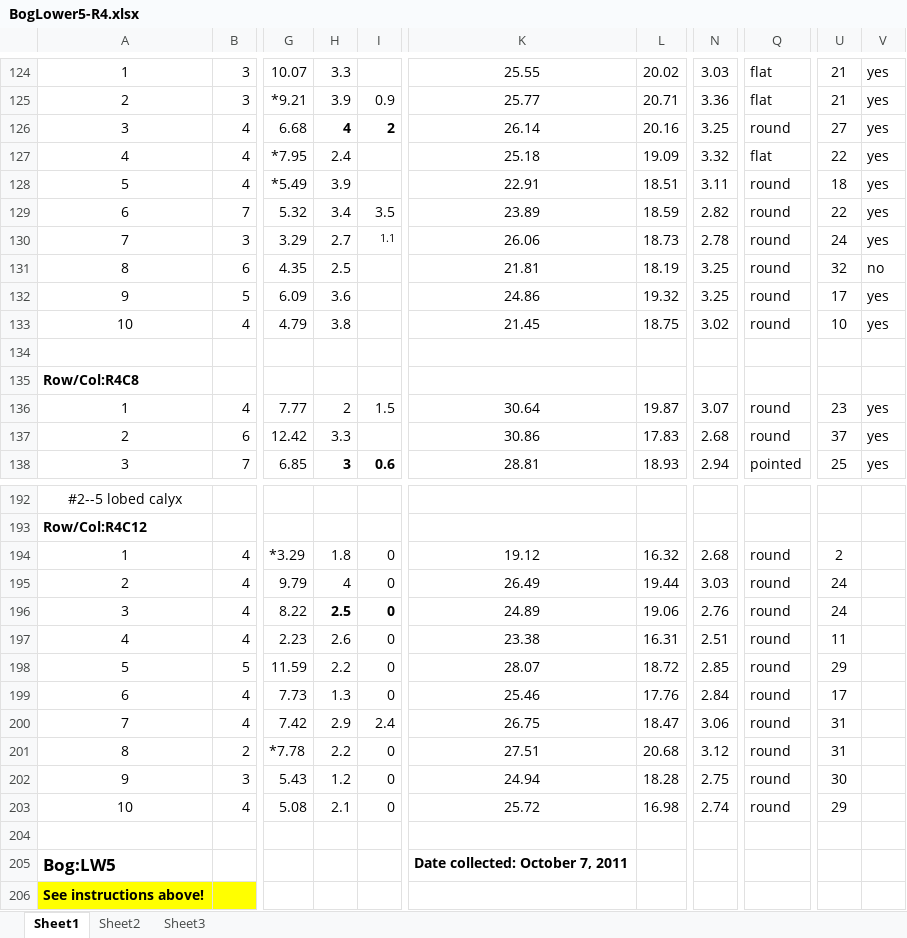
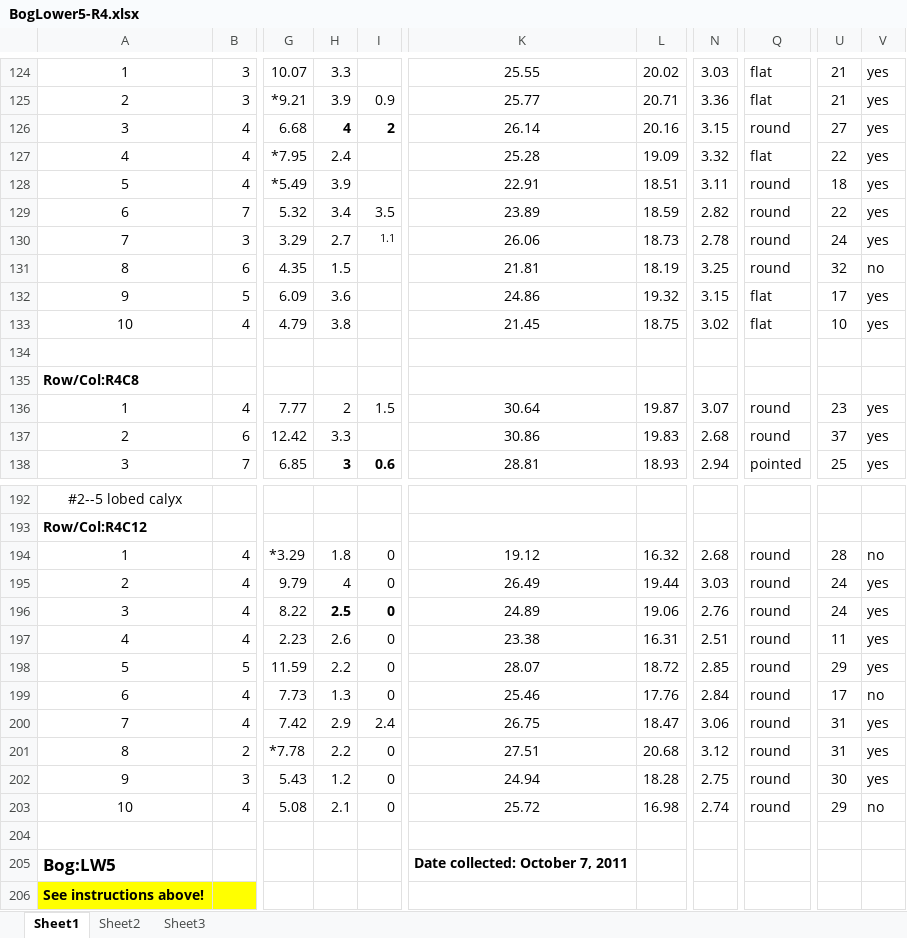
Before and after one commit to bliptrip/CNJ0x-Trait-Mapping, an Excel workbook: Data/phenotypic data/RawData/2011 Data/BogLower5-R4.xlsx, sheet Sheet1, drawn as a sheet; only a part is shown, gaps mark what is left out; values as stored, in another font and other column widths than the file's, no borders; the diff covers the shown part only; the diff names each change by its address in the sheet, - before the commit and + after, or states it on an @@ line.

```diff
--- a/Data/phenotypic data/RawData/2011 Data/BogLower5-R4.xlsx (sheet Sheet1)
+++ b/Data/phenotypic data/RawData/2011 Data/BogLower5-R4.xlsx (sheet Sheet1)
-N126: 3.25
+N126: 3.15
-K127: 25.18
+K127: 25.28
-H131: 2.5
+H131: 1.5
-N132: 3.25
+N132: 3.15
-Q132:Q133: round
+Q132:Q133: flat
-L137: 17.83
+L137: 19.83
-U194: 2
+U194: 28
-V194: (empty)
+V194: no
-V195:V198: (empty)
+V195:V198: yes
-V199: (empty)
+V199: no
-V200:V202: (empty)
+V200:V202: yes
-V203: (empty)
+V203: no
```
Also changed, not shown: 21 edited cells elsewhere in this sheet, Data/phenotypic data/RawData/2011 Data/BogLower5-R3.xlsx.
